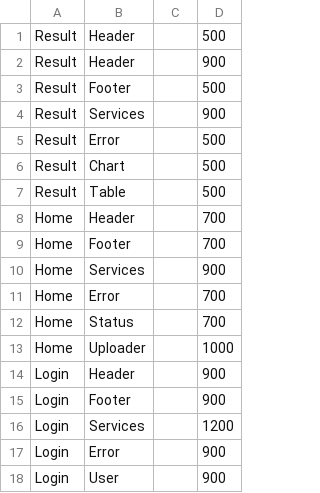
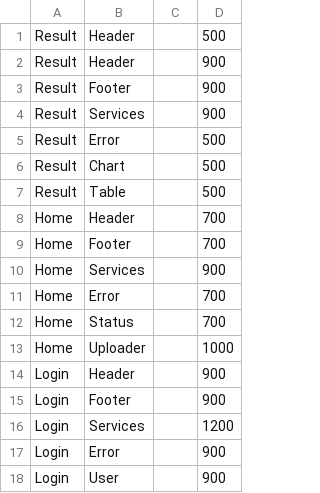
Before and after one commit to jayakrishnanss/project-chart, a CSV file: data/Federal_Budget.csv, drawn as a sheet.

```diff
--- a/data/Federal_Budget.csv
+++ b/data/Federal_Budget.csv
@@ -2,3 +2,3 @@ Result,Header,,500
 Result,Header,,900
-Result,Footer,,500
+Result,Footer,,900
 Result,Services,,900
```
Also changed, not shown: 1 other file.
